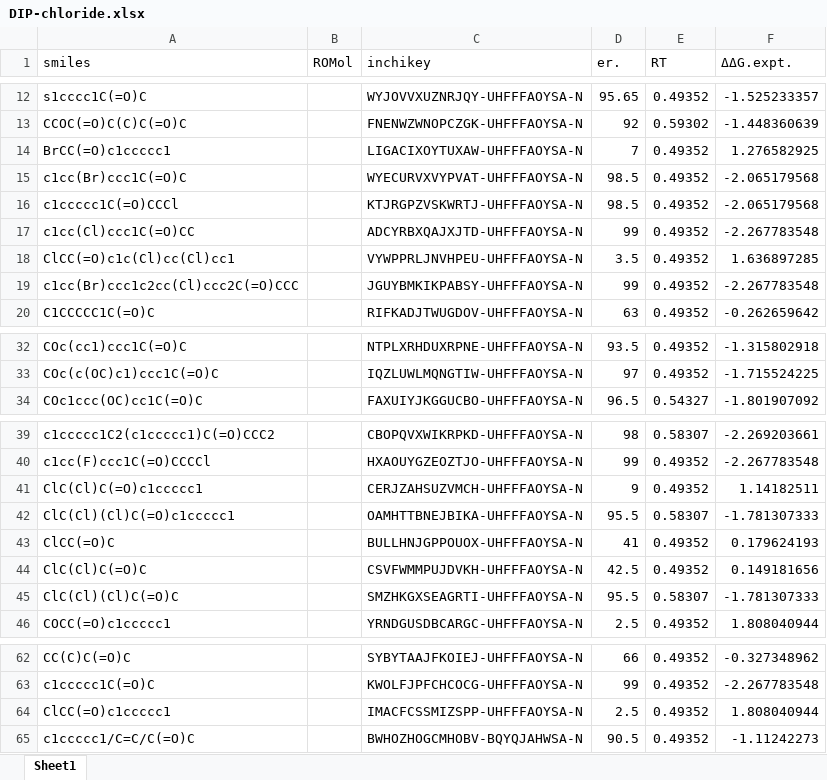
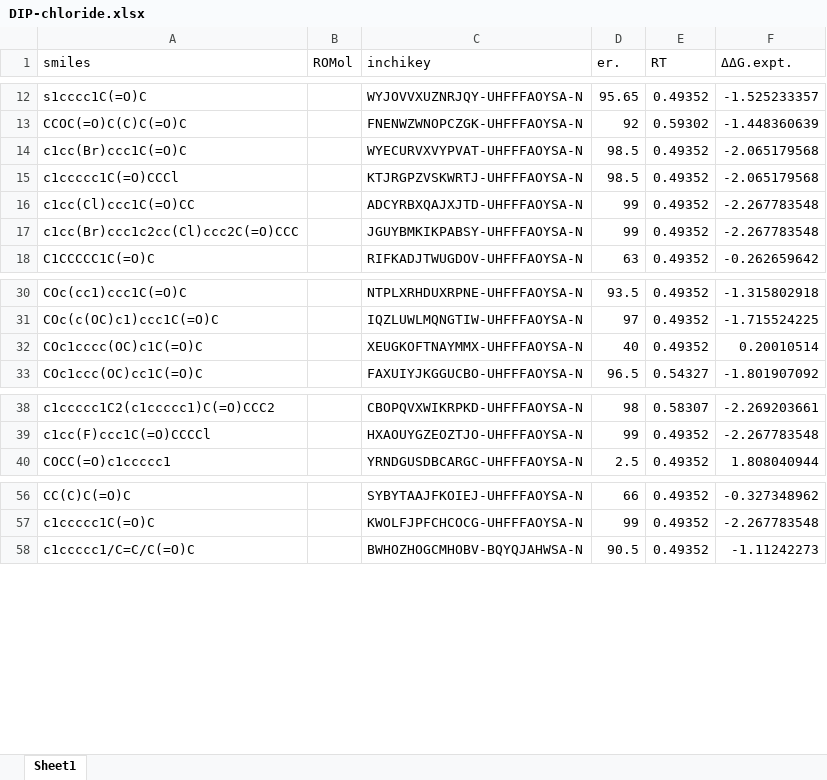
Before and after one commit to poclab-web/eCoMFA, an Excel workbook: arranged_dataset/DIP-chloride.xlsx, sheet Sheet1, drawn as a sheet; only a part is shown, gaps mark what is left out; values as stored, in another font and other column widths than the file's, no borders; charts and pictures not drawn; removed rows and columns are numbered as before the commit, all else as after; the diff names each change by its address in the sheet, - before the commit and + after, or states it on an @@ line.

```diff
--- a/arranged_dataset/DIP-chloride.xlsx (sheet Sheet1)
+++ b/arranged_dataset/DIP-chloride.xlsx (sheet Sheet1)
-row 14: BrCC(=O)c1ccccc1 |  | LIGACIXOYTUXAW-UHFFFAOYSA-N | 7 | 0.49352 | 1.276582925
-row 18: ClCC(=O)c1c(Cl)cc(Cl)cc1 |  | VYWPPRLJNVHPEU-UHFFFAOYSA-N | 3.5 | 0.49352 | 1.636897285
+row 32: COc1cccc(OC)c1C(=O)C |  | XEUGKOFTNAYMMX-UHFFFAOYSA-N | 40 | 0.49352 | 0.20010514
-row 41: ClC(Cl)C(=O)c1ccccc1 |  | CERJZAHSUZVMCH-UHFFFAOYSA-N | 9 | 0.49352 | 1.14182511
-row 42: ClC(Cl)(Cl)C(=O)c1ccccc1 |  | OAMHTTBNEJBIKA-UHFFFAOYSA-N | 95.5 | 0.58307 | -1.781307333
-row 43: ClCC(=O)C |  | BULLHNJGPPOUOX-UHFFFAOYSA-N | 41 | 0.49352 | 0.179624193
-row 44: ClC(Cl)C(=O)C |  | CSVFWMMPUJDVKH-UHFFFAOYSA-N | 42.5 | 0.49352 | 0.149181656
-row 45: ClC(Cl)(Cl)C(=O)C |  | SMZHKGXSEAGRTI-UHFFFAOYSA-N | 95.5 | 0.58307 | -1.781307333
-row 64: ClCC(=O)c1ccccc1 |  | IMACFCSSMIZSPP-UHFFFAOYSA-N | 2.5 | 0.49352 | 1.808040944
```
Also changed, not shown: charts or pictures, arranged_dataset/RuSS.xlsx, arranged_dataset/cbs.xlsx, 13 other files.
